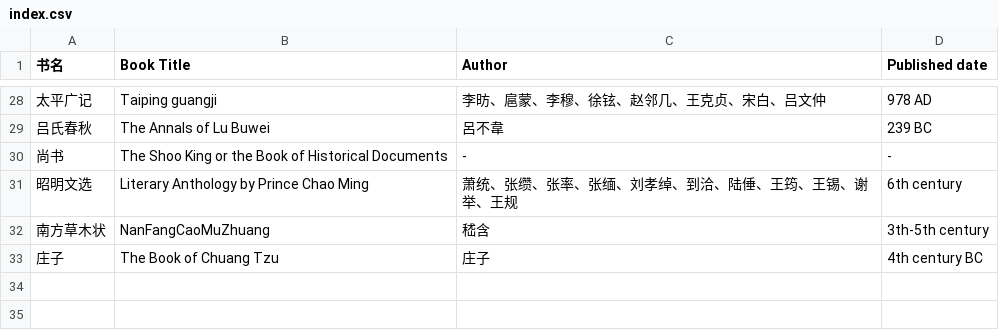
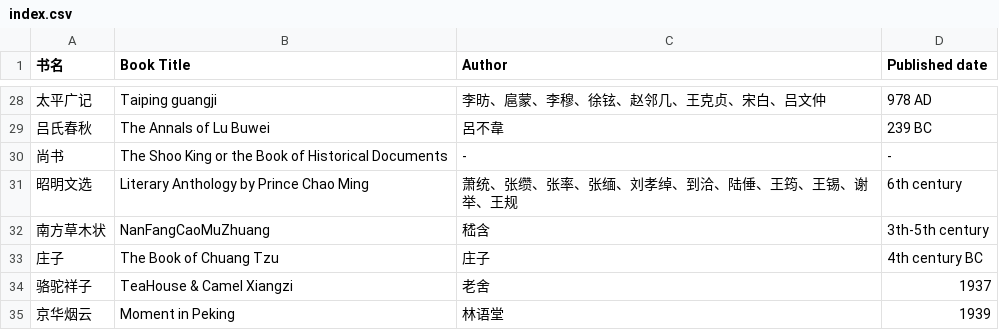
Before and after one commit to shjwudp/shu, a CSV file: index.csv, drawn as a sheet; only a part is shown, gaps mark what is left out.

Commit message:
feat: add 骆驼祥子、京华烟云

```diff
--- a/index.csv
+++ b/index.csv
@@ -33 +33,3 @@
 庄子,The Book of Chuang Tzu,庄子,4th century BC
+骆驼祥子,TeaHouse & Camel Xiangzi,老舍,1937
+京华烟云,Moment in Peking,林语堂,1939
```
Also changed, not shown: 4 other files.
